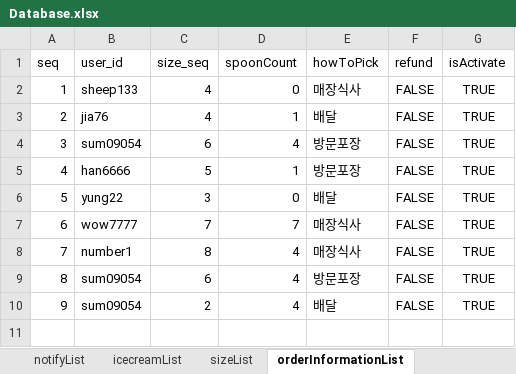
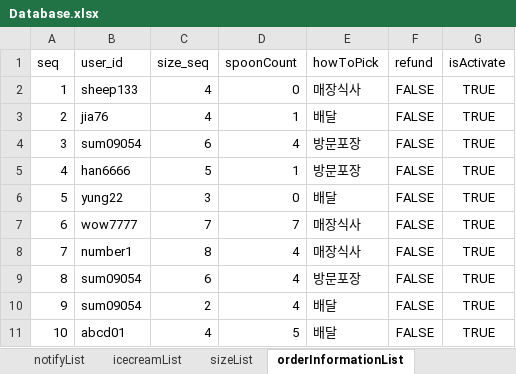
Before and after one commit to ParkSeWoong95/baskin31_Singletone_packaging, an Excel workbook: db/Database.xlsx, sheet orderInformationList, drawn as a sheet; values as stored, in another font and other column widths than the file's, no borders; the diff names each change by its address in the sheet, - before the commit and + after, or states it on an @@ line.

```diff
--- a/db/Database.xlsx (sheet orderInformationList)
+++ b/db/Database.xlsx (sheet orderInformationList)
+row 11: 10 | abcd01 | 4 | 5 | 배달 | FALSE | TRUE
```
Also changed, not shown: sheet userList, sheet orderDetailsList, sheet icecreamList, sheet admin, 10 other files.
